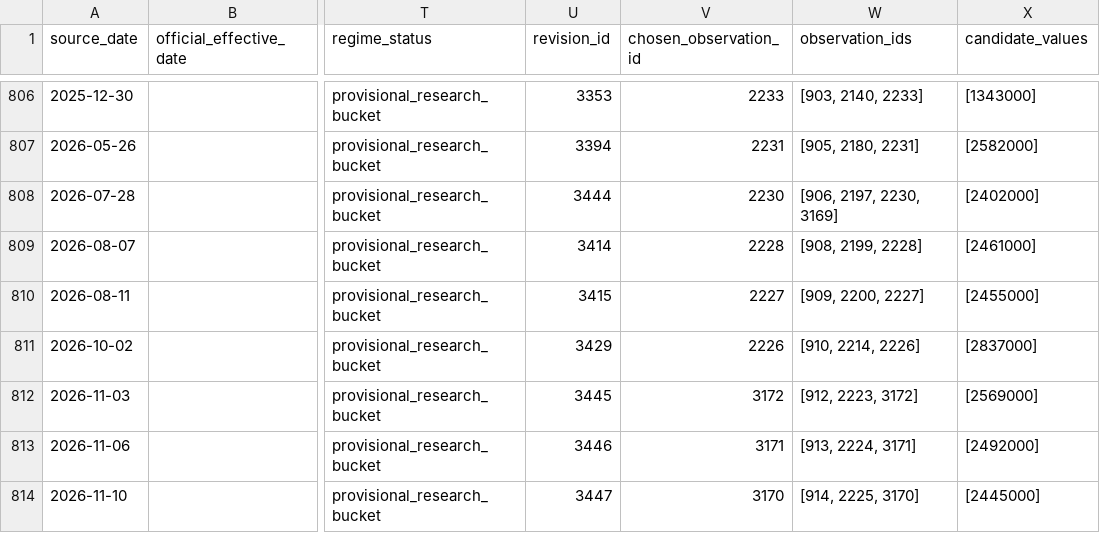
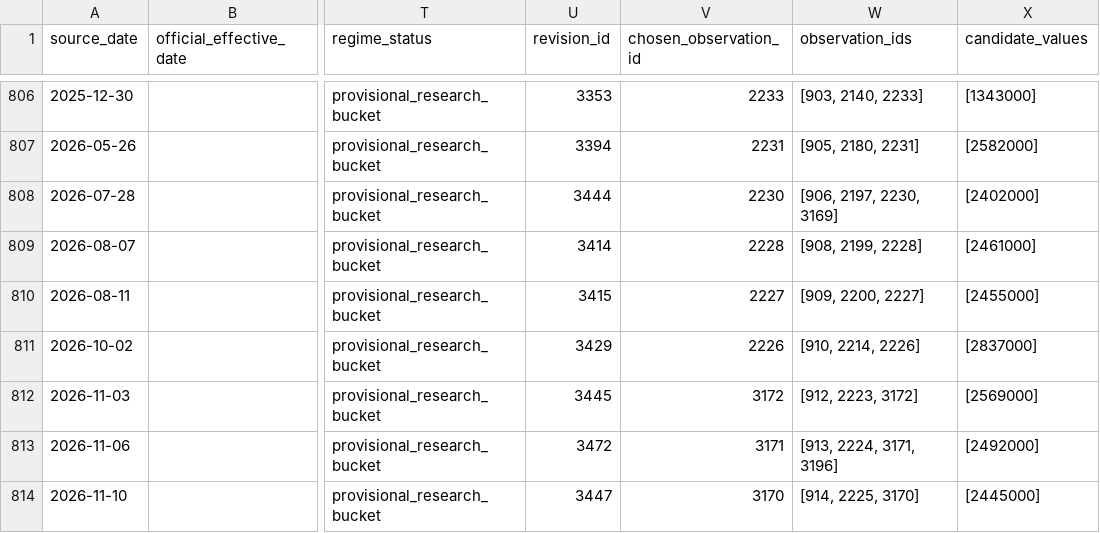
Before and after one commit to drew-1423/fuelb, a CSV file: data/exports/gasoline_95_verified.csv, drawn as a sheet; only a part is shown, gaps mark what is left out; the diff names each change by its address in the sheet, - before the commit and + after, or states it on an @@ line.

```diff
--- a/data/exports/gasoline_95_verified.csv
+++ b/data/exports/gasoline_95_verified.csv
-U813 (revision_id): 3446
+U813 (revision_id): 3472
-W813 (observation_ids): [913, 2224, 3171]
+W813 (observation_ids): [913, 2224, 3171, 3196]
```
Also changed, not shown: data/exports/gasoline_95_history.csv, reports/cross_source_missing_dates.csv, 48 other files.
